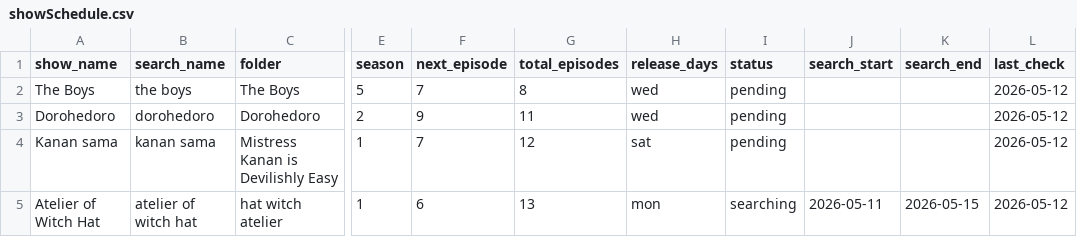
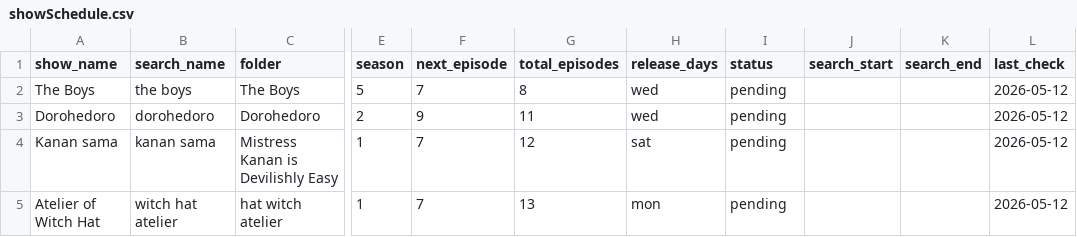
Before and after one commit to fernhw/yt-jellyfin, a CSV file: showSchedule.csv, drawn as a sheet; only a part is shown, gaps mark what is left out; the diff names each change by its address in the sheet, - before the commit and + after, or states it on an @@ line.

```diff
--- a/showSchedule.csv
+++ b/showSchedule.csv
-B5 (search_name): atelier of witch hat
+B5 (search_name): witch hat atelier
-F5 (next_episode): 6
+F5 (next_episode): 7
-I5 (status): searching
+I5 (status): pending
-J5 (search_start): 2026-05-11
+J5 (search_start): (empty)
-K5 (search_end): 2026-05-15
+K5 (search_end): (empty)
```
Also changed, not shown: 10 other files.
